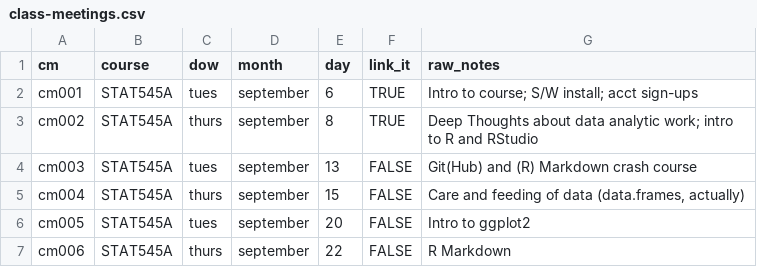
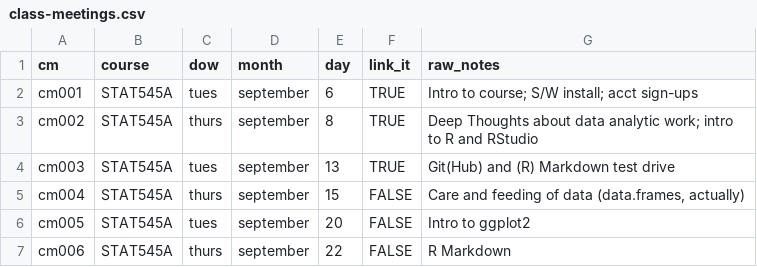
Before and after one commit to STAT545-UBC/STAT545-UBC-original-website, a CSV file: course-admin/class-meetings/class-meetings.csv, drawn as a sheet; only a part is shown.

Commit message:
cm003 github and rmd test drive

```diff
--- a/course-admin/class-meetings/class-meetings.csv
+++ b/course-admin/class-meetings/class-meetings.csv
@@ -3,3 +3,3 @@ cm001,STAT545A,tues,september,6,TRUE,Intro to course; S/W install; acct sign-ups
 cm002,STAT545A,thurs,september,8,TRUE,Deep Thoughts about data analytic work; intro to R and RStudio
-cm003,STAT545A,tues,september,13,FALSE,Git(Hub) and (R) Markdown crash course
+cm003,STAT545A,tues,september,13,TRUE,Git(Hub) and (R) Markdown test drive
 cm004,STAT545A,thurs,september,15,FALSE,"Care and feeding of data (data.frames, actually)"
```
Also changed, not shown: 4 other files.
